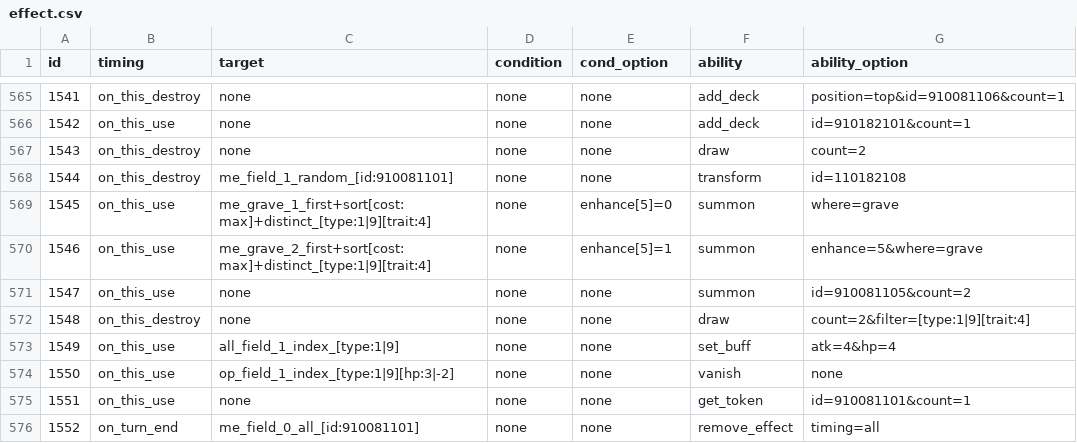
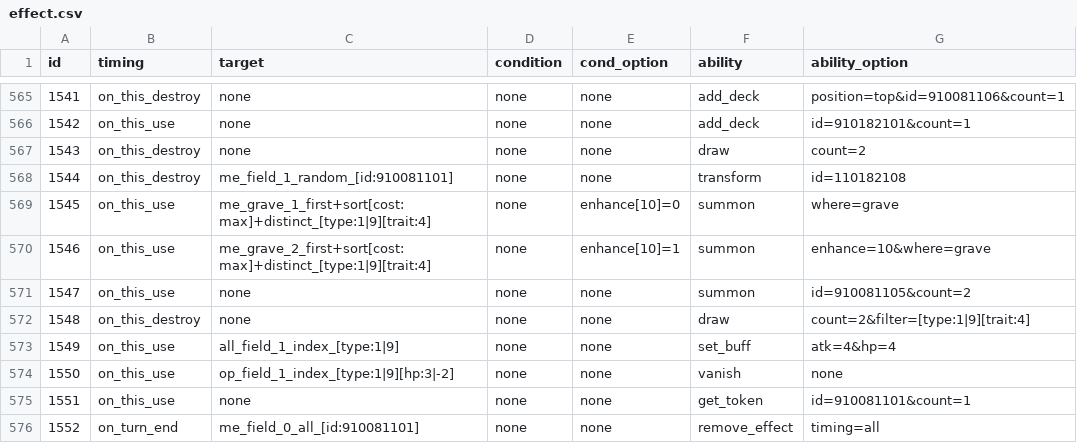
Before and after one commit to Brady29655751/SV-Cloud, a CSV file: Cards/effect.csv, drawn as a sheet; only a part is shown, gaps mark what is left out.

Commit message:
Hot fix 造物主

```diff
--- a/Cards/effect.csv
+++ b/Cards/effect.csv
@@ -568,4 +568,4 @@ id,timing,target,condition,cond_option,ability,ability_option
 1544,on_this_destroy,me_field_1_random_[id:910081101],none,none,transform,id=110182108
-1545,on_this_use,me_grave_1_first+sort[cost:max]+distinct_[type:1|9][trait:4],none,enhance[5]=0,summon,where=grave
-1546,on_this_use,me_grave_2_first+sort[cost:max]+distinct_[type:1|9][trait:4],none,enhance[5]=1,summon,enhance=5&where=grave
+1545,on_this_use,me_grave_1_first+sort[cost:max]+distinct_[type:1|9][trait:4],none,enhance[10]=0,summon,where=grave
+1546,on_this_use,me_grave_2_first+sort[cost:max]+distinct_[type:1|9][trait:4],none,enhance[10]=1,summon,enhance=10&where=grave
 1547,on_this_use,none,none,none,summon,id=910081105&count=2
```
